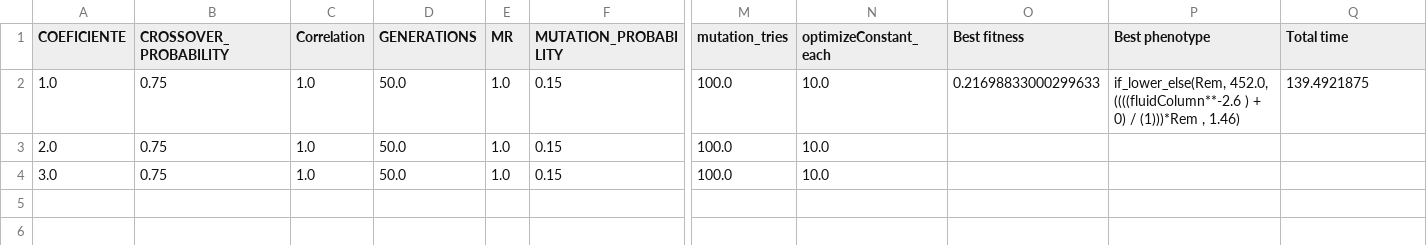
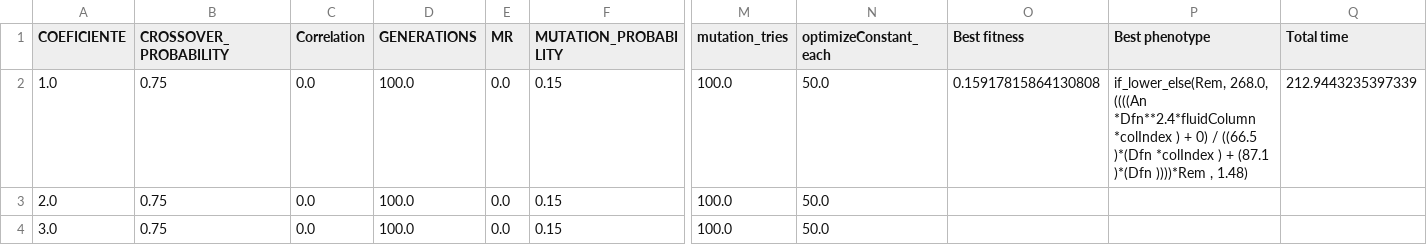
Before and after one commit to rafadls/GE_RD_simple, a CSV file: Experiments/data.csv, drawn as a sheet; only a part is shown, gaps mark what is left out; the diff names each change by its address in the sheet, - before the commit and + after, or states it on an @@ line.

Commit message:
fitness generalization

```diff
--- a/Experiments/data.csv
+++ b/Experiments/data.csv
-C2:C4 (Correlation): 1.0
+C2:C4 (Correlation): 0.0
-D2:D4 (GENERATIONS): 50.0
+D2:D4 (GENERATIONS): 100.0
-E2:E4 (MR): 1.0
+E2:E4 (MR): 0.0
-N2:N4 (optimizeConstant_each): 10.0
+N2:N4 (optimizeConstant_each): 50.0
-O2 (Best fitness): 0.21698833000299633
+O2 (Best fitness): 0.15917815864130808
-P2 (Best phenotype): if_lower_else(Rem, 452.0, ((((fluidColumn**-2.6 ) + 0) / (1)))*Rem , 1.46)
+P2 (Best phenotype): if_lower_else(Rem, 268.0, ((((An *Dfn**2.4*fluidColumn *colIndex ) + 0) / ((66.5 )*(Dfn *colIndex ) + (87.1 )*(Dfn ))))*Rem , 1.48)
-Q2 (Total time): 139.4921875
+Q2 (Total time): 212.9443235397339
```
Also changed, not shown: 4 other files.
